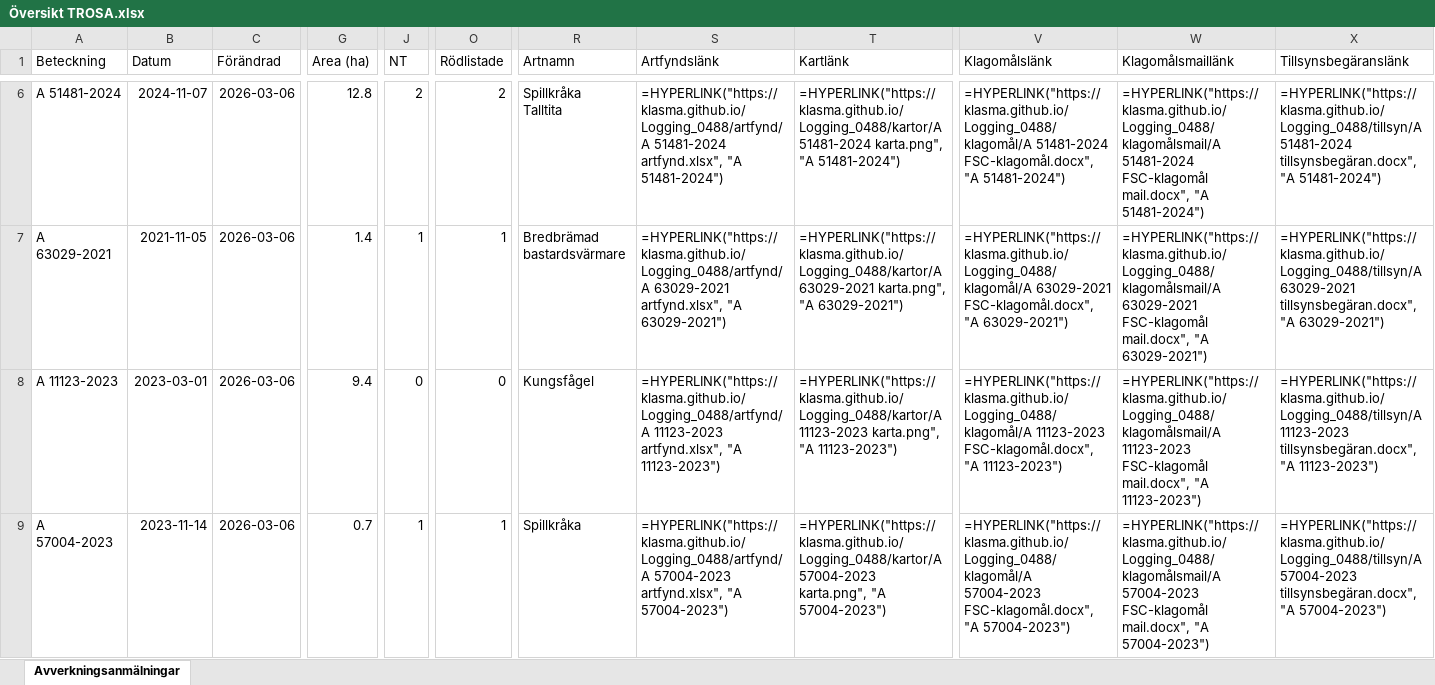
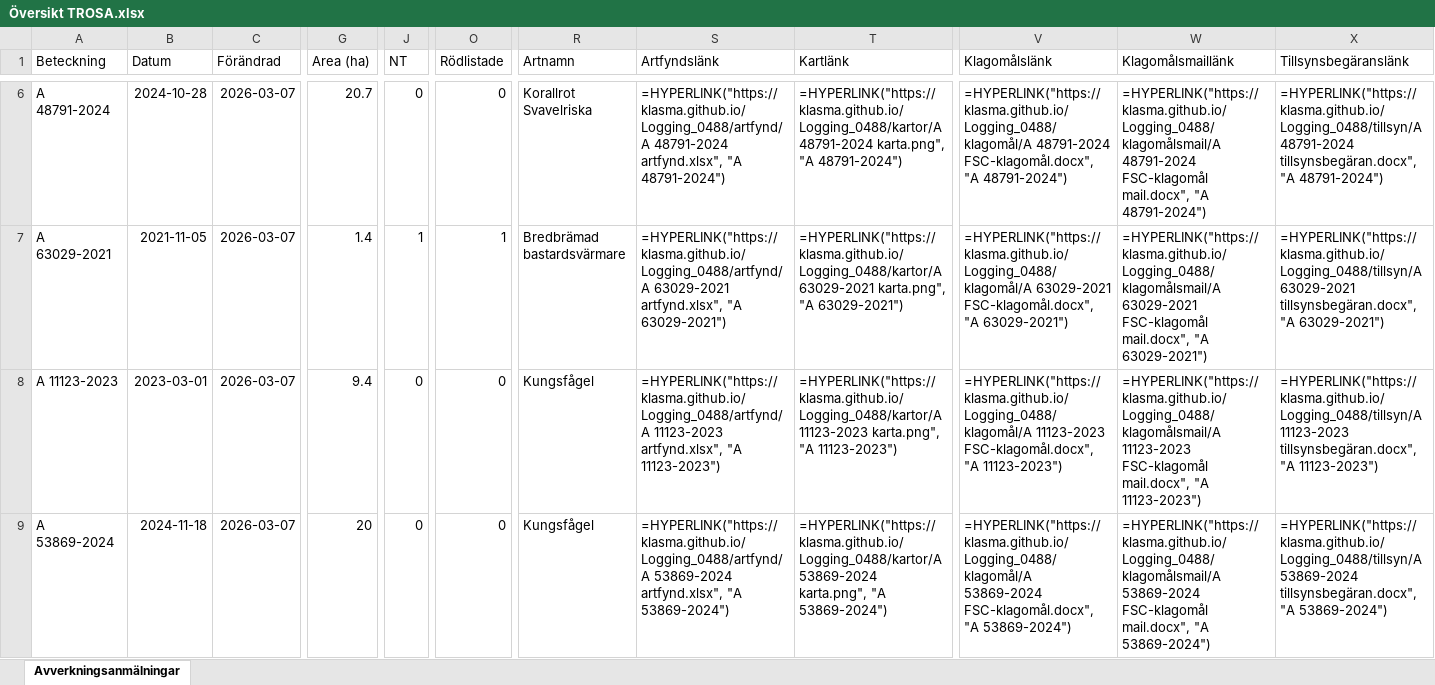
Before and after one commit to klasma/Logging_0488, an Excel workbook: Översikt TROSA.xlsx, sheet Avverkningsanmälningar, drawn as a sheet; only a part is shown, gaps mark what is left out; values as stored, in another font and other column widths than the file's, no borders; formulas without a stored value are shown as written; ↵ is a line break in a cell; the diff covers the shown part only; the diff names each change by its address in the sheet, - before the commit and + after, or states it on an @@ line.

```diff
--- a/Översikt TROSA.xlsx (sheet Avverkningsanmälningar)
+++ b/Översikt TROSA.xlsx (sheet Avverkningsanmälningar)
-A6 (Beteckning): A 51481-2024
+A6 (Beteckning): A 48791-2024
-B6 (Datum): 2024-11-07
+B6 (Datum): 2024-10-28
-C6:C9 (Förändrad): 2026-03-06
+C6:C9 (Förändrad): 2026-03-07
-G6 (Area (ha)): 12.8
+G6 (Area (ha)): 20.7
-J6 (NT): 2
+J6 (NT): 0
-O6 (Rödlistade): 2
+O6 (Rödlistade): 0
-R6 (Artnamn): Spillkråka ↵ Talltita
+R6 (Artnamn): Korallrot ↵ Svavelriska
-S6 (Artfyndslänk): =HYPERLINK("https://klasma.github.io/Logging_0488/artfynd/A 51481-2024 artfynd.xlsx", "A 51481-2024")
+S6 (Artfyndslänk): =HYPERLINK("https://klasma.github.io/Logging_0488/artfynd/A 48791-2024 artfynd.xlsx", "A 48791-2024")
-T6 (Kartlänk): =HYPERLINK("https://klasma.github.io/Logging_0488/kartor/A 51481-2024 karta.png", "A 51481-2024")
+T6 (Kartlänk): =HYPERLINK("https://klasma.github.io/Logging_0488/kartor/A 48791-2024 karta.png", "A 48791-2024")
-V6 (Klagomålslänk): =HYPERLINK("https://klasma.github.io/Logging_0488/klagomål/A 51481-2024 FSC-klagomål.docx", "A 51481-2024")
+V6 (Klagomålslänk): =HYPERLINK("https://klasma.github.io/Logging_0488/klagomål/A 48791-2024 FSC-klagomål.docx", "A 48791-2024")
-W6 (Klagomålsmaillänk): =HYPERLINK("https://klasma.github.io/Logging_0488/klagomålsmail/A 51481-2024 FSC-klagomål mail.docx", "A 51481-2024")
+W6 (Klagomålsmaillänk): =HYPERLINK("https://klasma.github.io/Logging_0488/klagomålsmail/A 48791-2024 FSC-klagomål mail.docx", "A 48791-2024")
-X6 (Tillsynsbegäranslänk): =HYPERLINK("https://klasma.github.io/Logging_0488/tillsyn/A 51481-2024 tillsynsbegäran.docx", "A 51481-2024")
+X6 (Tillsynsbegäranslänk): =HYPERLINK("https://klasma.github.io/Logging_0488/tillsyn/A 48791-2024 tillsynsbegäran.docx", "A 48791-2024")
-A9 (Beteckning): A 57004-2023
+A9 (Beteckning): A 53869-2024
-B9 (Datum): 2023-11-14
+B9 (Datum): 2024-11-18
-G9 (Area (ha)): 0.7
+G9 (Area (ha)): 20
-J9 (NT): 1
+J9 (NT): 0
-O9 (Rödlistade): 1
+O9 (Rödlistade): 0
-R9 (Artnamn): Spillkråka
+R9 (Artnamn): Kungsfågel
-S9 (Artfyndslänk): =HYPERLINK("https://klasma.github.io/Logging_0488/artfynd/A 57004-2023 artfynd.xlsx", "A 57004-2023")
+S9 (Artfyndslänk): =HYPERLINK("https://klasma.github.io/Logging_0488/artfynd/A 53869-2024 artfynd.xlsx", "A 53869-2024")
-T9 (Kartlänk): =HYPERLINK("https://klasma.github.io/Logging_0488/kartor/A 57004-2023 karta.png", "A 57004-2023")
+T9 (Kartlänk): =HYPERLINK("https://klasma.github.io/Logging_0488/kartor/A 53869-2024 karta.png", "A 53869-2024")
-V9 (Klagomålslänk): =HYPERLINK("https://klasma.github.io/Logging_0488/klagomål/A 57004-2023 FSC-klagomål.docx", "A 57004-2023")
+V9 (Klagomålslänk): =HYPERLINK("https://klasma.github.io/Logging_0488/klagomål/A 53869-2024 FSC-klagomål.docx", "A 53869-2024")
-W9 (Klagomålsmaillänk): =HYPERLINK("https://klasma.github.io/Logging_0488/klagomålsmail/A 57004-2023 FSC-klagomål mail.docx", "A 57004-2023")
+W9 (Klagomålsmaillänk): =HYPERLINK("https://klasma.github.io/Logging_0488/klagomålsmail/A 53869-2024 FSC-klagomål mail.docx", "A 53869-2024")
-X9 (Tillsynsbegäranslänk): =HYPERLINK("https://klasma.github.io/Logging_0488/tillsyn/A 57004-2023 tillsynsbegäran.docx", "A 57004-2023")
+X9 (Tillsynsbegäranslänk): =HYPERLINK("https://klasma.github.io/Logging_0488/tillsyn/A 53869-2024 tillsynsbegäran.docx", "A 53869-2024")
```
Also changed, not shown: 359 edited cells elsewhere in this sheet, artfynd/A 13760-2022 artfynd.xlsx, artfynd/A 44253-2024 artfynd.xlsx, 50 other files.
